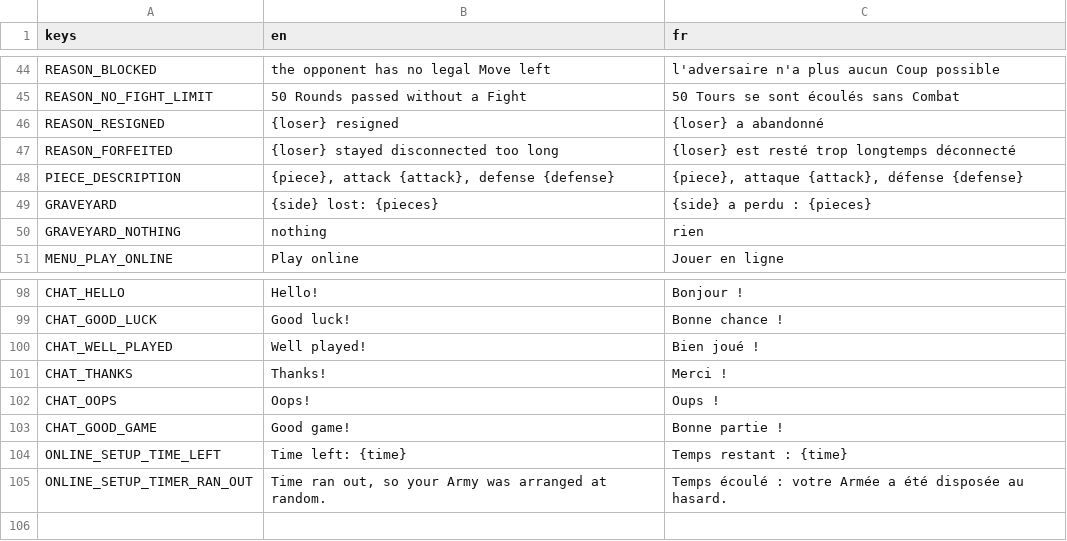
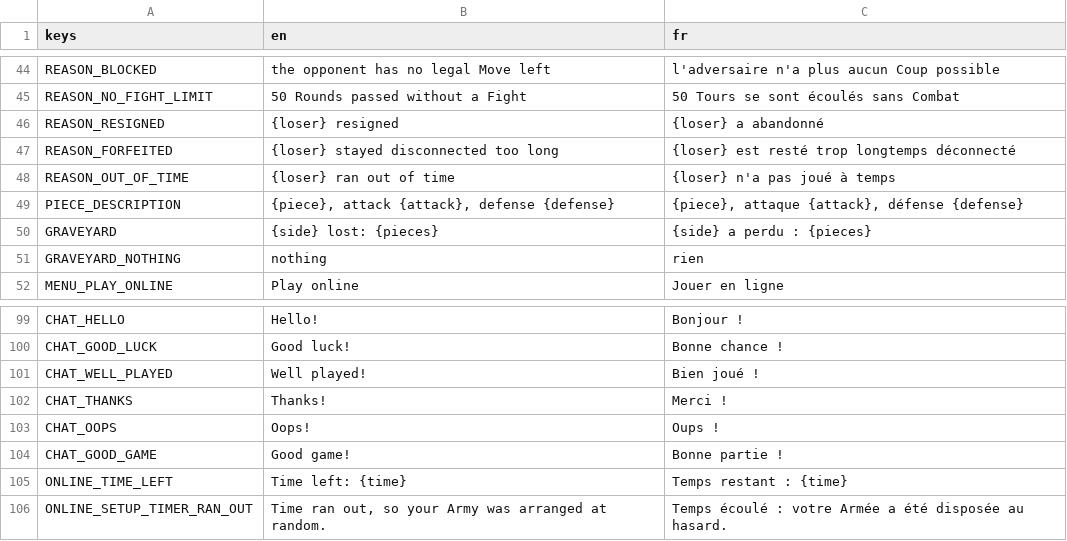
Before and after one commit to jeromedusanter95/TakTik, a CSV file: game/locale/translations.csv, drawn as a sheet; only a part is shown, gaps mark what is left out.

```diff
--- a/game/locale/translations.csv
+++ b/game/locale/translations.csv
@@ -47,2 +47,3 @@ REASON_RESIGNED,{loser} resigned,{loser} a abandonné
 REASON_FORFEITED,{loser} stayed disconnected too long,{loser} est resté trop longtemps déconnecté
+REASON_OUT_OF_TIME,{loser} ran out of time,{loser} n'a pas joué à temps
 PIECE_DESCRIPTION,"{piece}, attack {attack}, defense {defense}","{piece}, attaque {attack}, défense {defense}"
@@ -103,3 +104,3 @@ CHAT_OOPS,Oops!,Oups !
 CHAT_GOOD_GAME,Good game!,Bonne partie !
-ONLINE_SETUP_TIME_LEFT,Time left: {time},Temps restant : {time}
+ONLINE_TIME_LEFT,Time left: {time},Temps restant : {time}
 ONLINE_SETUP_TIMER_RAN_OUT,"Time ran out, so your Army was arranged at random.","Temps écoulé : votre Armée a été disposée au hasard."
```
Also changed, not shown: 11 other files.
